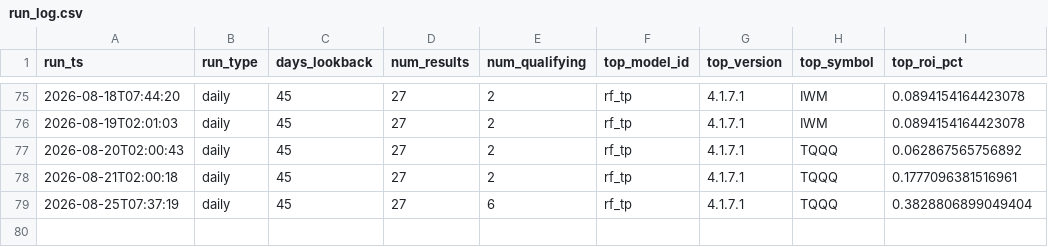
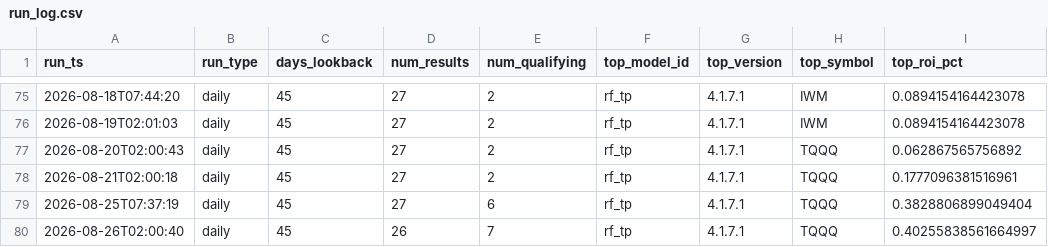
Before and after one commit to tenex-lab/auto_trading, a CSV file: registry/run_log.csv, drawn as a sheet; only a part is shown, gaps mark what is left out.

Commit message:
Daily run: 20260826

```diff
--- a/registry/run_log.csv
+++ b/registry/run_log.csv
@@ -79 +79,2 @@ run_ts,run_type,days_lookback,num_results,num_qualifying,top_model_id,top_versio
 2026-08-25T07:37:19,daily,45,27,6,rf_tp,4.1.7.1,TQQQ,0.3828806899049404
+2026-08-26T02:00:40,daily,45,26,7,rf_tp,4.1.7.1,TQQQ,0.40255838561664997
```
Also changed, not shown: 2 other files.
